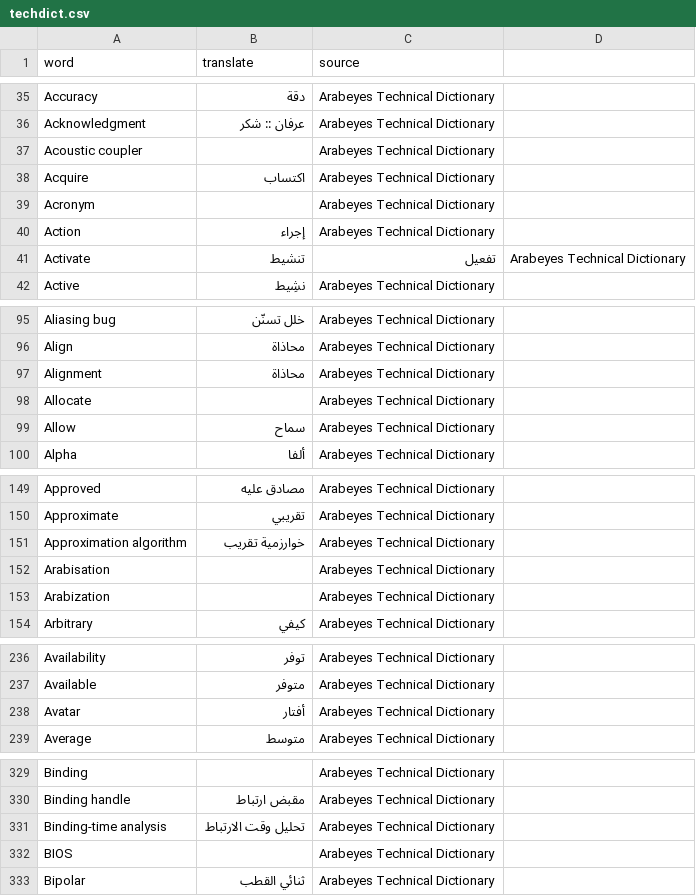
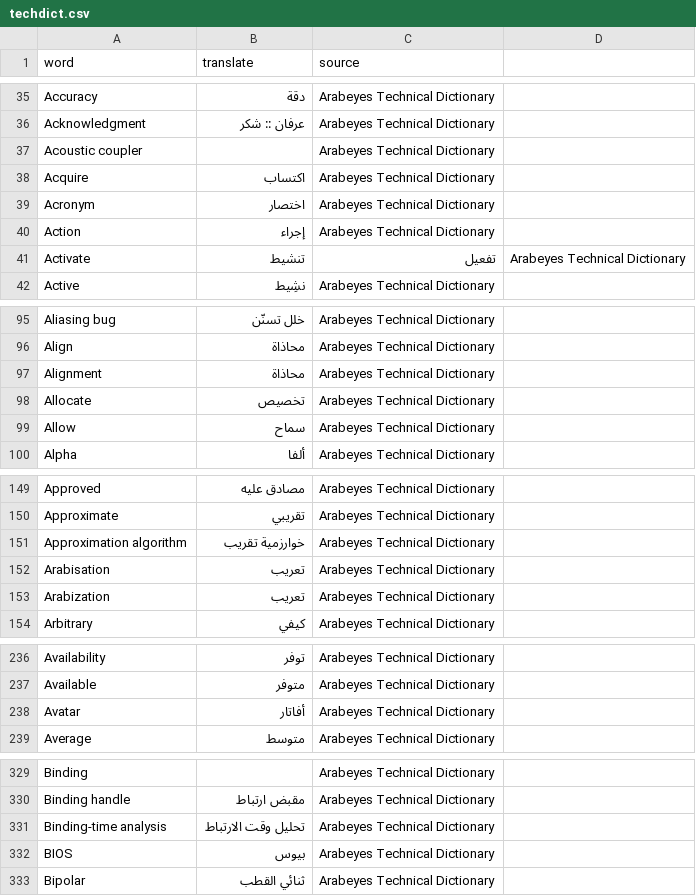
Before and after one commit to aosus/aosus-dictionary, a CSV file: dictionary/techdict.csv, drawn as a sheet; only a part is shown, gaps mark what is left out; the diff covers the shown part only.

Commit message:
ترجمة بعض الكلمات

```diff
--- a/dictionary/techdict.csv
+++ b/dictionary/techdict.csv
@@ -38,3 +38,3 @@ Acoustic coupler;  ;Arabeyes Technical Dictionary
 Acquire; اكتساب ;Arabeyes Technical Dictionary
-Acronym;  ;Arabeyes Technical Dictionary
+Acronym; اختصار ;Arabeyes Technical Dictionary
 Action; إجراء ;Arabeyes Technical Dictionary
@@ -97,3 +97,3 @@ Align; محاذاة ;Arabeyes Technical Dictionary
 Alignment; محاذاة ;Arabeyes Technical Dictionary
-Allocate;  ;Arabeyes Technical Dictionary
+Allocate; تخصيص ;Arabeyes Technical Dictionary
 Allow; سماح ;Arabeyes Technical Dictionary
@@ -151,4 +151,4 @@ Approximate; تقريبي ;Arabeyes Technical Dictionary
 Approximation algorithm; خوارزمية تقريب ;Arabeyes Technical Dictionary
-Arabisation;  ;Arabeyes Technical Dictionary
-Arabization;  ;Arabeyes Technical Dictionary
+Arabisation; تعريب ;Arabeyes Technical Dictionary
+Arabization; تعريب ;Arabeyes Technical Dictionary
 Arbitrary; كيفي ;Arabeyes Technical Dictionary
@@ -237,3 +237,3 @@ Availability; توفر ;Arabeyes Technical Dictionary
 Available; متوفر ;Arabeyes Technical Dictionary
-Avatar; أفتار ;Arabeyes Technical Dictionary
+Avatar; أفاتار ;Arabeyes Technical Dictionary
 Average; متوسط ;Arabeyes Technical Dictionary
@@ -331,3 +331,3 @@ Binding handle; مقبض ارتباط ;Arabeyes Technical Dictionary
 Binding-time analysis; تحليل وقت الارتباط ;Arabeyes Technical Dictionary
-BIOS;  ;Arabeyes Technical Dictionary
+BIOS; بيوس ;Arabeyes Technical Dictionary
 Bipolar; ثنائي القطب ;Arabeyes Technical Dictionary
```
Also changed, not shown: 2 edited cells elsewhere in this file.
